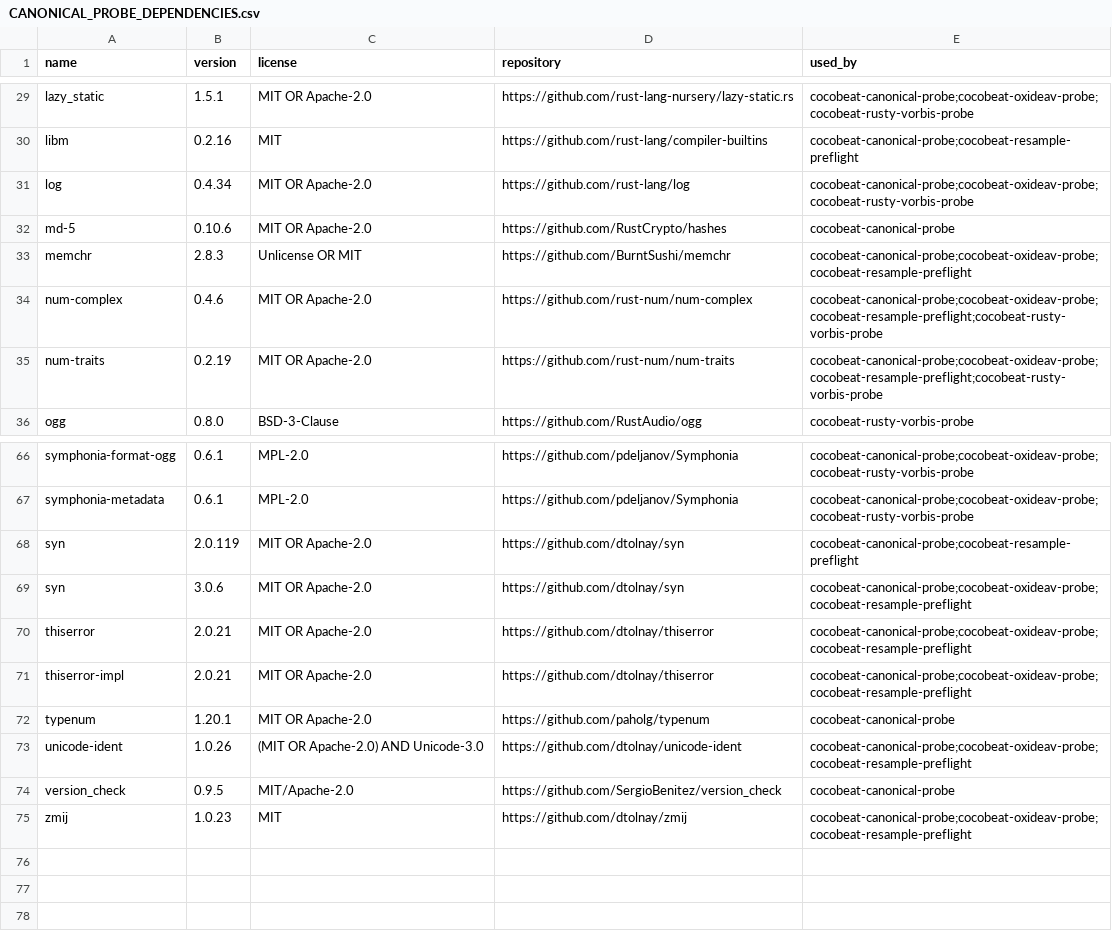
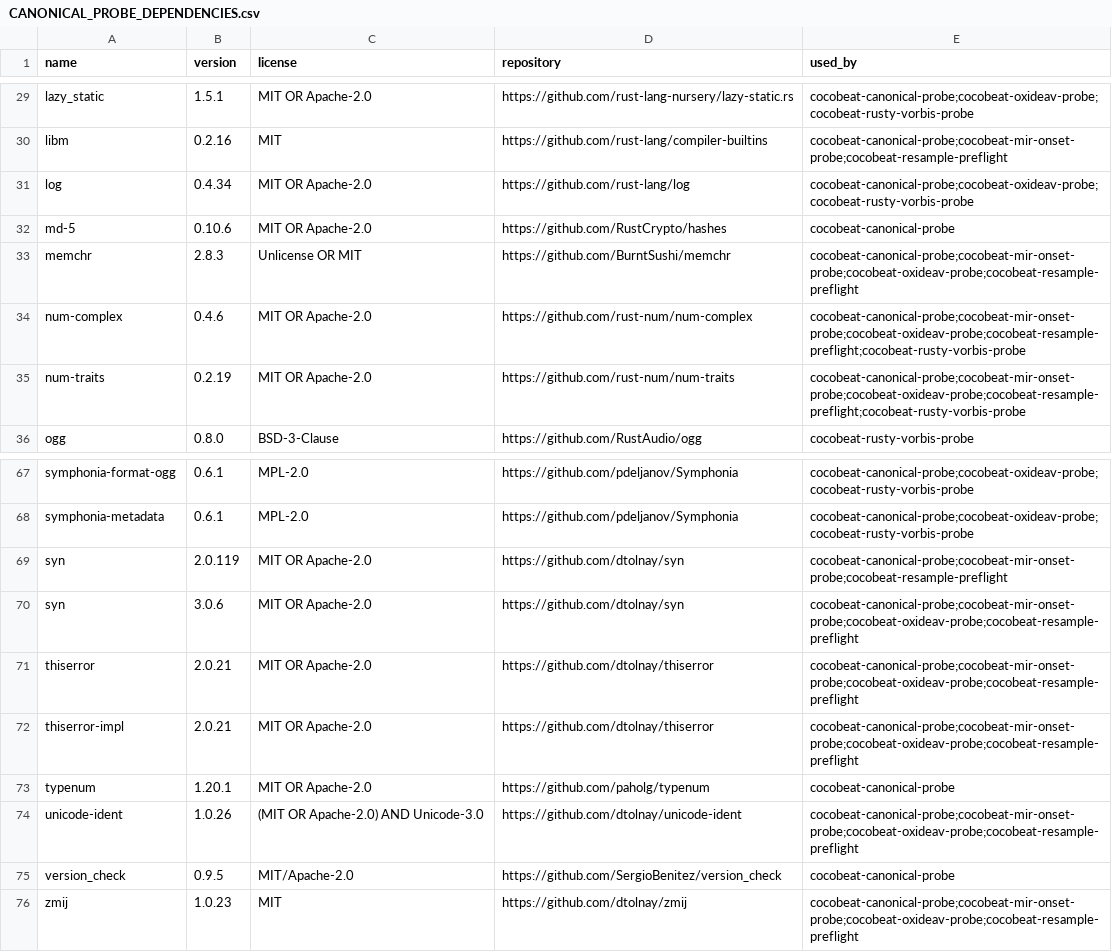
Before and after one commit to Xarth-Mai/CoCoBeat, a CSV file: licenses/CANONICAL_PROBE_DEPENDENCIES.csv, drawn as a sheet; only a part is shown, gaps mark what is left out; addresses are those after the commit; the diff covers the shown part only; the diff names each change by its address in the sheet, - before the commit and + after, or states it on an @@ line.

Commit message:
test(media): benchmark onset timing against independent labels

```diff
--- a/licenses/CANONICAL_PROBE_DEPENDENCIES.csv
+++ b/licenses/CANONICAL_PROBE_DEPENDENCIES.csv
-E30 (used_by): cocobeat-canonical-probe;cocobeat-resample-preflight
+E30 (used_by): cocobeat-canonical-probe;cocobeat-mir-onset-probe;cocobeat-resample-preflight
-E33 (used_by): cocobeat-canonical-probe;cocobeat-oxideav-probe;cocobeat-resample-preflight
+E33 (used_by): cocobeat-canonical-probe;cocobeat-mir-onset-probe;cocobeat-oxideav-probe;cocobeat-resample-preflight
-E34:E35 (used_by): cocobeat-canonical-probe;cocobeat-oxideav-probe;cocobeat-resample-preflight;cocobeat-rusty-vorbis-probe
+E34:E35 (used_by): cocobeat-canonical-probe;cocobeat-mir-onset-probe;cocobeat-oxideav-probe;cocobeat-resample-preflight;cocobeat-rusty-vorbis-probe
-E69 (used_by): cocobeat-canonical-probe;cocobeat-resample-preflight
+E69 (used_by): cocobeat-canonical-probe;cocobeat-mir-onset-probe;cocobeat-resample-preflight
-E70:E72 (used_by): cocobeat-canonical-probe;cocobeat-oxideav-probe;cocobeat-resample-preflight
+E70:E72 (used_by): cocobeat-canonical-probe;cocobeat-mir-onset-probe;cocobeat-oxideav-probe;cocobeat-resample-preflight
-E74 (used_by): cocobeat-canonical-probe;cocobeat-oxideav-probe;cocobeat-resample-preflight
+E74 (used_by): cocobeat-canonical-probe;cocobeat-mir-onset-probe;cocobeat-oxideav-probe;cocobeat-resample-preflight
-E76 (used_by): cocobeat-canonical-probe;cocobeat-oxideav-probe;cocobeat-resample-preflight
+E76 (used_by): cocobeat-canonical-probe;cocobeat-mir-onset-probe;cocobeat-oxideav-probe;cocobeat-resample-preflight
```
Also changed, not shown: 1 added row and 26 edited cells elsewhere in this file, licenses/ASSET_PROVENANCE.csv, 9 other files.
